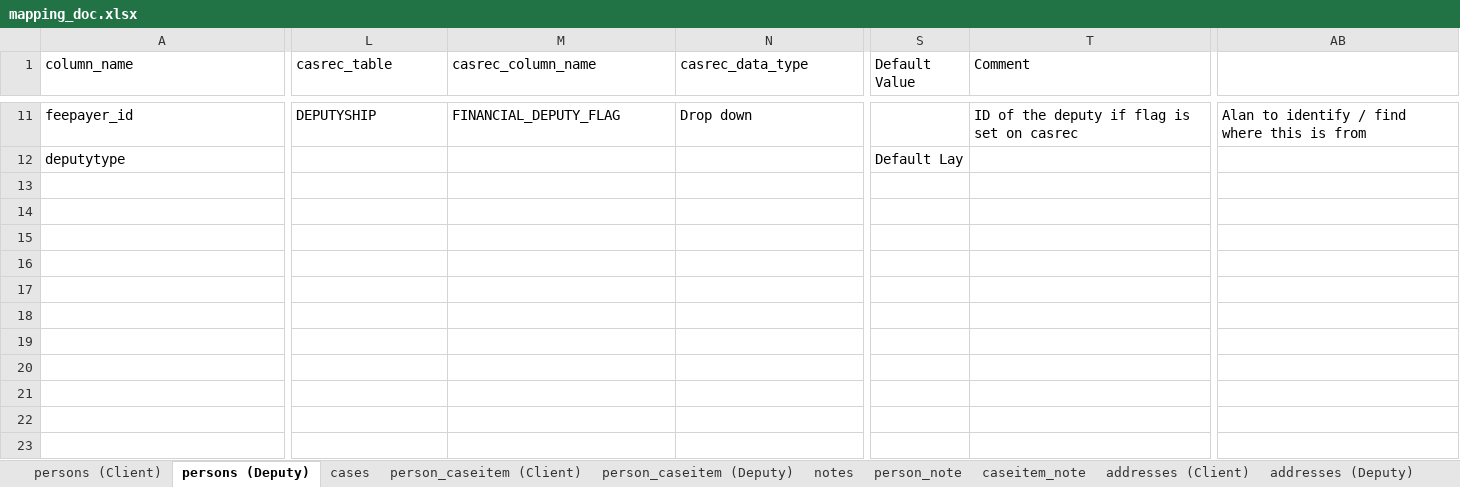
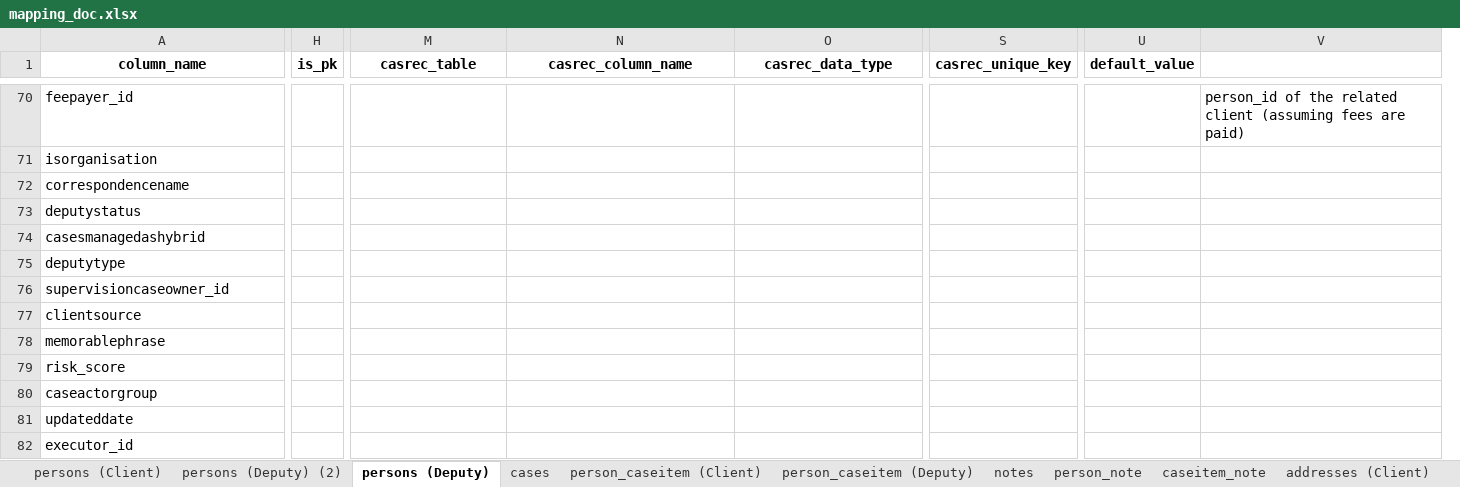
Before and after one commit to uk-gov-mirror/ministryofjustice.opg-data-casrec-migration, an Excel workbook: etl2/docs/mapping_doc.xlsx, sheet persons (Deputy), drawn as a sheet; only a part is shown, gaps mark what is left out; values as stored, in another font and other column widths than the file's, no borders; removed rows and columns are numbered as before the commit, all else as after; rows hold the shown columns only; the diff covers the shown part only; the diff names each change by its address in the sheet, - before the commit and + after, or states it on an @@ line.

Commit message:
IN-406 - part 1 (#21)
* IN-424, IN-426, IN-427, IN-429
* Get deputy details into spreadsheet
* SImple data mappings
* Get rid of sirius id calc
* Remove truncate from insert

* insert needs to add missing columns if they don't exist already

```diff
--- a/etl2/docs/mapping_doc.xlsx (sheet persons (Deputy))
+++ b/etl2/docs/mapping_doc.xlsx (sheet persons (Deputy))
+sheet tab: persons (Deputy) (2)
+column H (is_pk), empty
+column S (casrec_unique_key), empty
-column S (Default Value), row 12: Default Lay
-column T (Comment), row 11: ID of the deputy if flag is set on casrec
-column AB, row 11: Alan to identify / find where this is from
+column U (default_value), empty
+column V, row 70: person_id of the related client (assuming fees are paid)
@@ A1 bold: off → on, alignment: left → center @@
@@ M1:O1 bold: off → on, alignment: left → center @@
-M70 (casrec_table): DEPUTYSHIP
+M70 (casrec_table): (empty)
-N70 (casrec_column_name): FINANCIAL_DEPUTY_FLAG
+N70 (casrec_column_name): (empty)
-O70 (casrec_data_type): Drop down
+O70 (casrec_data_type): (empty)
+row 71: isorganisation
+row 72: correspondencename
+row 73: deputystatus
+row 74: casesmanagedashybrid
+row 76: supervisioncaseowner_id
+row 77: clientsource
+row 78: memorablephrase
+row 79: risk_score
+row 80: caseactorgroup
+row 81: updateddate
+row 82: executor_id
```
Also changed, not shown: 59 added rows, 7 removed columns, 13 edited cells and cell formats elsewhere in this sheet, sheet addresses (Deputy), sheet person_caseitem (Deputy), sheet person_caseitem (Client), 8 other files.
